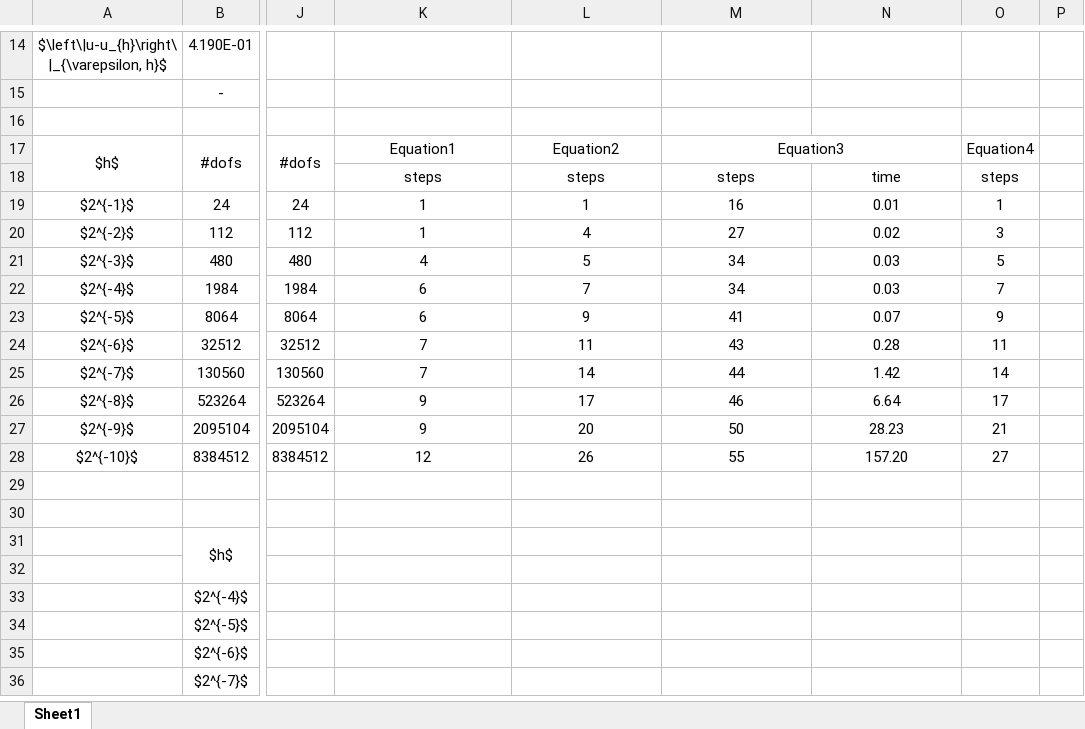
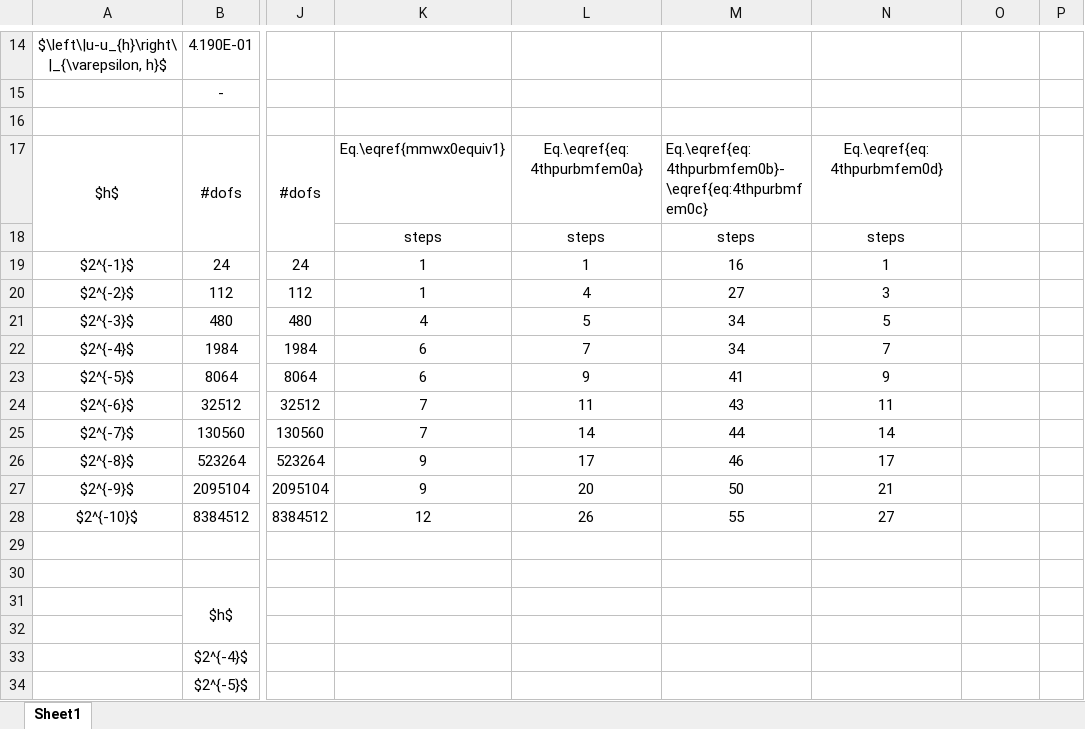
Before and after one commit to YerbaPage/FEM_forth_perturb, an Excel workbook: working/Perturb/log/tables/table7.xlsx, sheet Sheet1, drawn as a sheet; only a part is shown, gaps mark what is left out; the shorter side is filled out with more unchanged rows; values as stored, in another font and other column widths than the file's, no borders; removed rows and columns are numbered as before the commit, all else as after; the diff covers the shown part only; the diff names each change by its address in the sheet, - before the commit and + after, or states it on an @@ line.

```diff
--- a/working/Perturb/log/tables/table7.xlsx (sheet Sheet1)
+++ b/working/Perturb/log/tables/table7.xlsx (sheet Sheet1)
-K17: Equation1
+K17: Eq.\eqref{mmwx0equiv1}
-L17: Equation2
+L17: Eq.\eqref{eq:4thpurbmfem0a}
-M17: Equation3
+M17: Eq.\eqref{eq:4thpurbmfem0b}-\eqref{eq:4thpurbmfem0c}
-M17 alignment: center
+M17 alignment: left
-M17:N17 merged
-N17: (empty)
+N17: Eq.\eqref{eq:4thpurbmfem0d}
-O17: Equation4
+O17: (empty)
-N18: time
+N18: steps
-O18: steps
+O18: (empty)
-N19: 0.01
+N19: 1
-O19: 1
+O19: (empty)
-N20: 0.02
+N20: 3
-O20: 3
+O20: (empty)
-N21: 0.03
+N21: 5
-O21: 5
+O21: (empty)
-N22: 0.03
+N22: 7
-O22: 7
+O22: (empty)
-N23: 0.07
+N23: 9
-O23: 9
+O23: (empty)
-N24: 0.28
+N24: 11
-O24: 11
+O24: (empty)
-N25: 1.42
+N25: 14
-O25: 14
+O25: (empty)
-N26: 6.64
+N26: 17
-O26: 17
+O26: (empty)
-N27: 28.23
+N27: 21
-O27: 21
+O27: (empty)
-N28: 157.20
+N28: 27
-O28: 27
+O28: (empty)
```
Also changed, not shown: 26 added rows elsewhere in this sheet, working/Perturb/log/tables/table1.xlsx, 12 other files.
